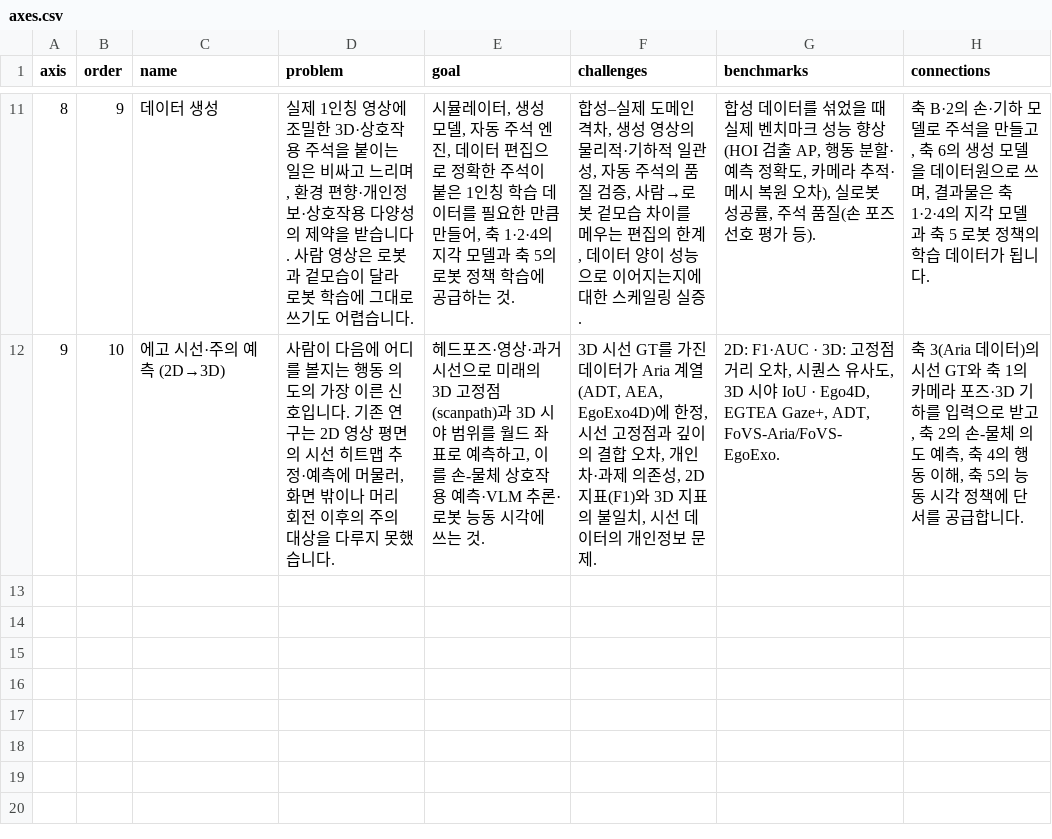
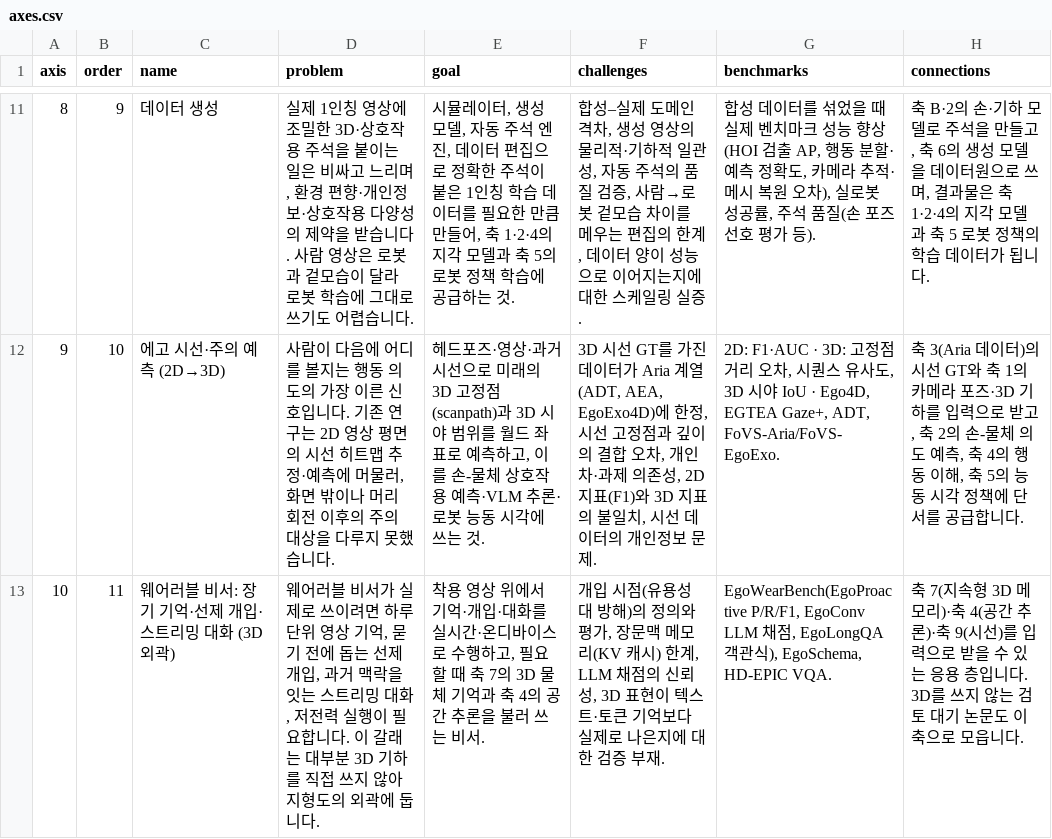
Before and after one commit to SeoBuAs/awesome_egocentric_survey, a CSV file: data/axes.csv, drawn as a sheet; only a part is shown, gaps mark what is left out; the diff names each change by its address in the sheet, - before the commit and + after, or states it on an @@ line.

```diff
--- a/data/axes.csv
+++ b/data/axes.csv
+row 13: 10 | 11 | 웨어러블 비서: 장기 기억·선제 개입·스트리밍 대화 (3D 외곽) | 웨어러블 비서가 실제로 쓰이려면 하루 단위 영상 기억, 묻기 전에 돕는 선제 개입, 과거 맥락을 잇는 스트리밍 대화, 저전력 실행이 필요합니다. 이 갈래는 대부분 3D 기하를 직접 쓰지 않아 지형도의 외곽에 둡니다. | 착용 영상 위에서 기억·개입·대화를 실시간·온디바이스로 수행하고, 필요할 때 축 7의 3D 물체 기억과 축 4의 공간 추론을 불러 쓰는 비서. | 개입 시점(유용성 대 방해)의 정의와 평가, 장문맥 메모리(KV 캐시) 한계, LLM 채점의 신뢰성, 3D 표현이 텍스트·토큰 기억보다 실제로 나은지에 대한 검증 부재. | EgoWearBench(EgoProactive P/R/F1, EgoConv LLM 채점, EgoLongQA 객관식), EgoSchema, HD-EPIC VQA. | 축 7(지속형 3D 메모리)·축 4(공간 추론)·축 9(시선)를 입력으로 받을 수 있는 응용 층입니다. 3D를 쓰지 않는 검토 대기 논문도 이 축으로 모읍니다.
```
Also changed, not shown: data/edges.csv, data/nodes.csv, 14 other files.
